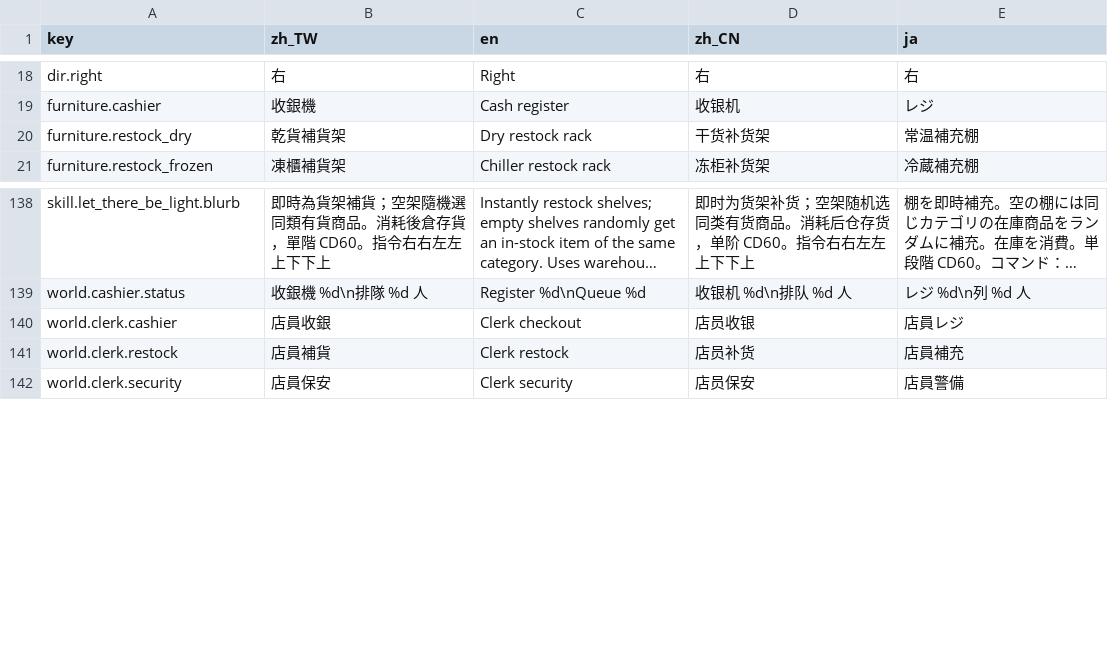
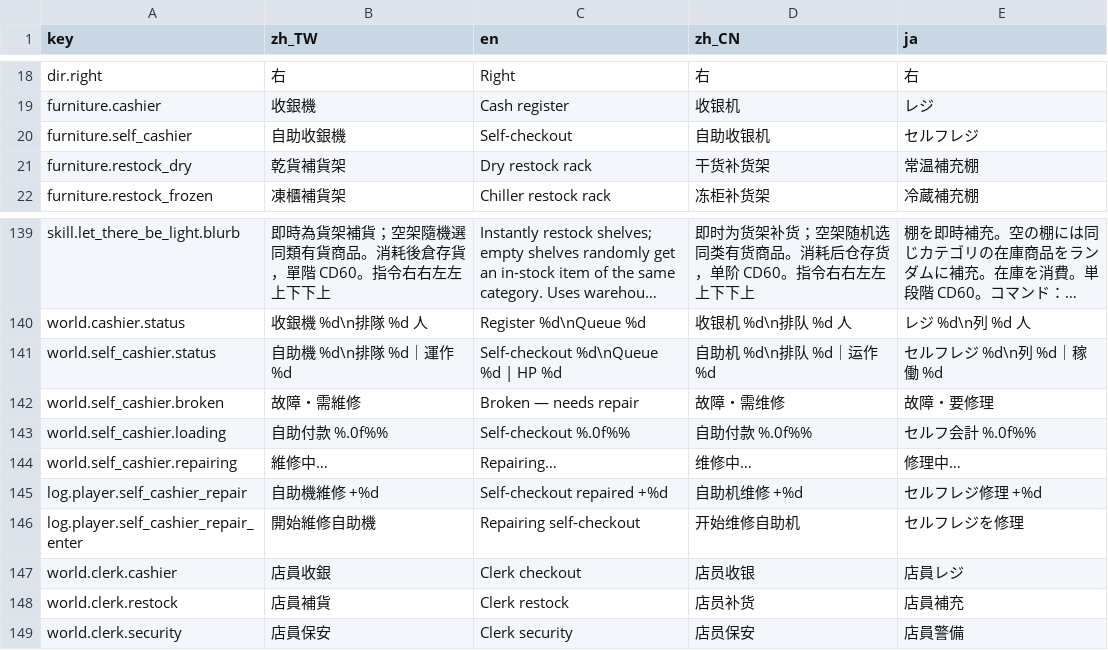
Before and after one commit to bzkit1983/imdoing, a CSV file: godot/game/locale/data.csv, drawn as a sheet; only a part is shown, gaps mark what is left out; long unchanged cells end in …; the diff names each change by its address in the sheet, - before the commit and + after, or states it on an @@ line.

```diff
--- a/godot/game/locale/data.csv
+++ b/godot/game/locale/data.csv
+row 20: furniture.self_cashier | 自助收銀機 | Self-checkout | 自助收银机 | セルフレジ
+row 141: world.self_cashier.status | 自助機 %d\n排隊 %d｜運作 %d | Self-checkout %d\nQueue %d | HP %d | 自助机 %d\n排队 %d｜运作 %d | セルフレジ %d\n列 %d｜稼働 %d
+row 142: world.self_cashier.broken | 故障・需維修 | Broken — needs repair | 故障・需维修 | 故障・要修理
+row 143: world.self_cashier.loading | 自助付款 %.0f%% | Self-checkout %.0f%% | 自助付款 %.0f%% | セルフ会計 %.0f%%
+row 144: world.self_cashier.repairing | 維修中… | Repairing… | 维修中… | 修理中…
+row 145: log.player.self_cashier_repair | 自助機維修 +%d | Self-checkout repaired +%d | 自助机维修 +%d | セルフレジ修理 +%d
+row 146: log.player.self_cashier_repair_enter | 開始維修自助機 | Repairing self-checkout | 开始维修自助机 | セルフレジを修理
```
Also changed, not shown: 39 other files.
